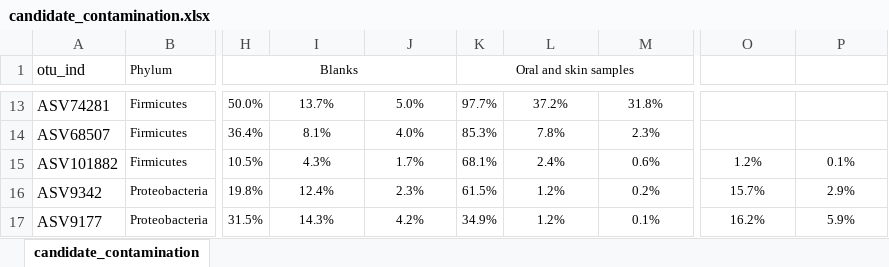
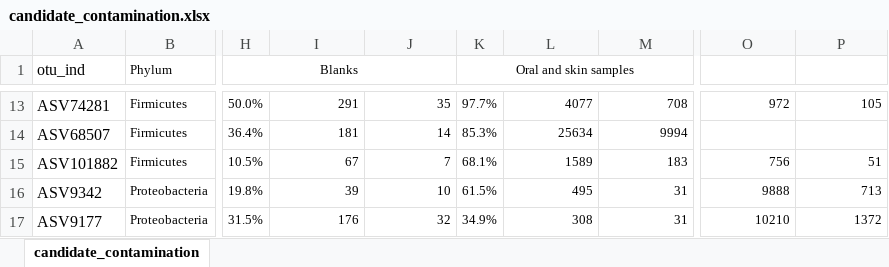
Before and after one commit to hpsunlearning/seeding-study, an Excel workbook: results/candidate_contamination.xlsx, sheet candidate_contamination, drawn as a sheet; only a part is shown, gaps mark what is left out; values as stored, in another font and other column widths than the file's, no borders; the diff covers the shown part only; the diff names each change by its address in the sheet, - before the commit and + after, or states it on an @@ line.

```diff
--- a/results/candidate_contamination.xlsx (sheet candidate_contamination)
+++ b/results/candidate_contamination.xlsx (sheet candidate_contamination)
-I13:J17 alignment: center
+I13:J17 alignment: right
-I13: 13.7%
+I13: 291
-J13: 5.0%
+J13: 35
-L13:M17 alignment: center
+L13:M17 alignment: right
-L13: 37.2%
+L13: 4077
-M13: 31.8%
+M13: 708
-O13: (empty)
+O13: 972
-P13: (empty)
+P13: 105
-I14: 8.1%
+I14: 181
-J14: 4.0%
+J14: 14
-L14: 7.8%
+L14: 25634
-M14: 2.3%
+M14: 9994
-I15: 4.3%
+I15: 67
-J15: 1.7%
+J15: 7
-L15: 2.4%
+L15: 1589
-M15: 0.6%
+M15: 183
-O15: 1.2%
+O15: 756
-O15:P17 alignment: center
+O15:P17 alignment: right
-P15: 0.1%
+P15: 51
-I16: 12.4%
+I16: 39
-J16: 2.3%
+J16: 10
-L16: 1.2%
+L16: 495
-M16: 0.2%
+M16: 31
-O16: 15.7%
+O16: 9888
-P16: 2.9%
+P16: 713
-I17: 14.3%
+I17: 176
-J17: 4.2%
+J17: 32
-L17: 1.2%
+L17: 308
-M17: 0.1%
+M17: 31
-O17: 16.2%
+O17: 10210
-P17: 5.9%
+P17: 1372
```
Also changed, not shown: 62 edited cells and cell formats elsewhere in this sheet, 1 other file.
